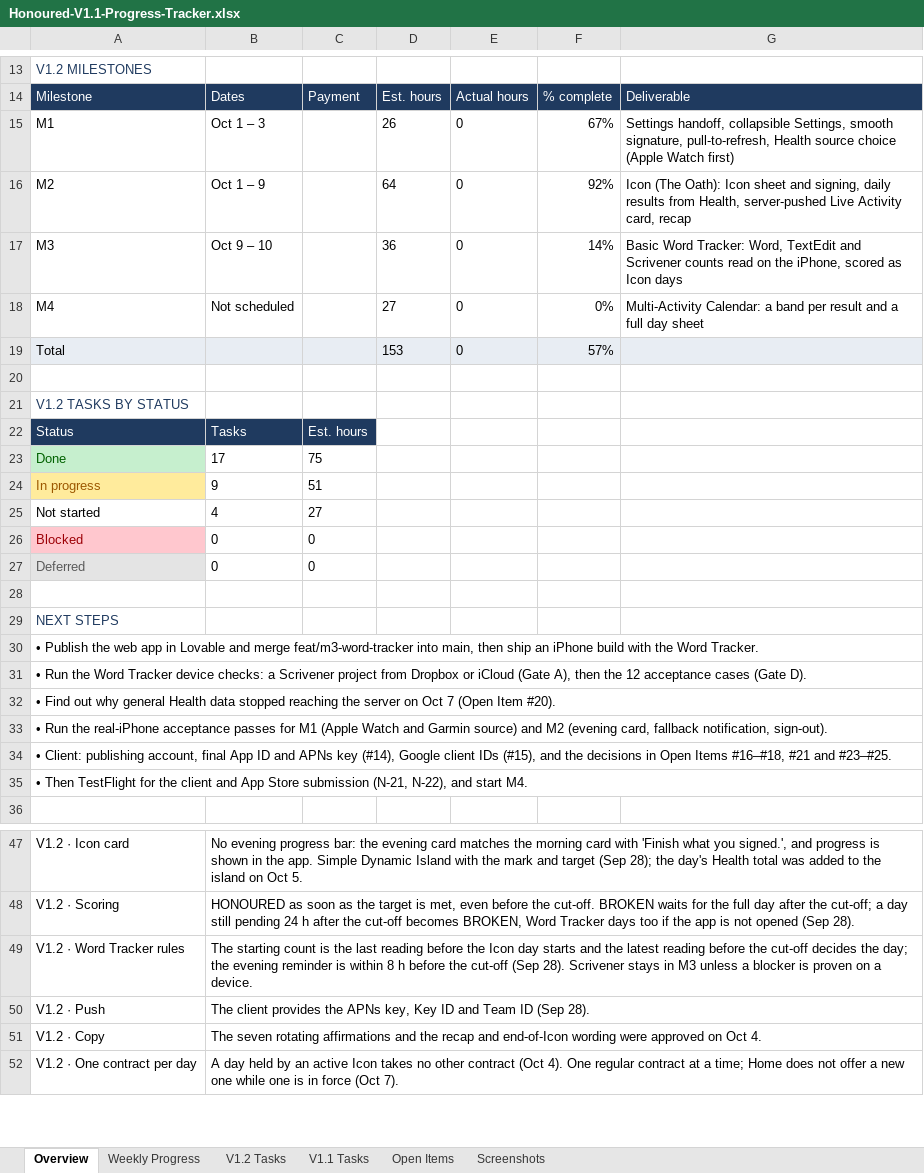
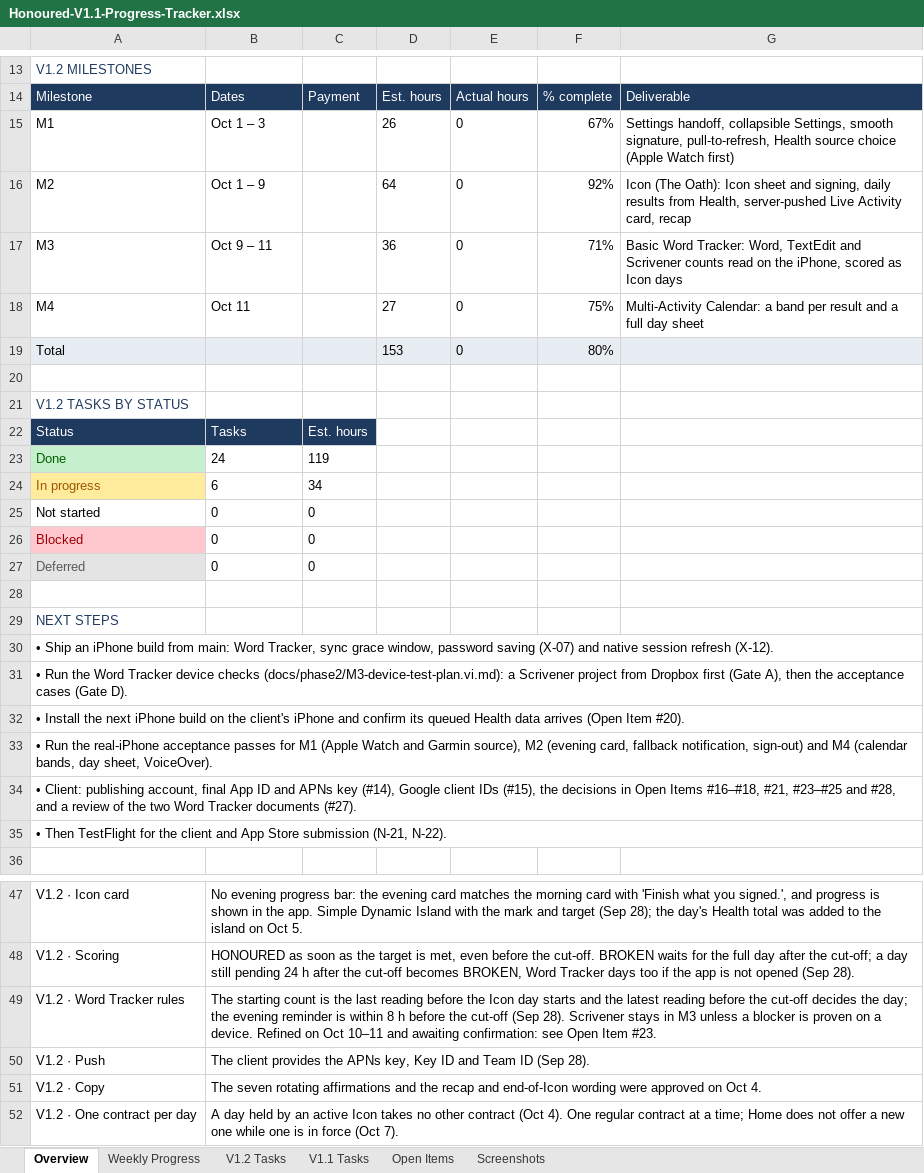
Before and after one commit to huyquocvq-lang/honoured-native, an Excel workbook: docs/phase1/Honoured-V1.1-Progress-Tracker.xlsx, sheet Overview, drawn as a sheet; only a part is shown, gaps mark what is left out; values as stored, in another font and other column widths than the file's, no borders; the diff covers the shown part only; the diff names each change by its address in the sheet, - before the commit and + after, or states it on an @@ line.

Commit message:
fix: harden health sync uploads

```diff
--- a/docs/phase1/Honoured-V1.1-Progress-Tracker.xlsx (sheet Overview)
+++ b/docs/phase1/Honoured-V1.1-Progress-Tracker.xlsx (sheet Overview)
-B17: Oct 9 – 10
+B17: Oct 9 – 11
-F17: 14%
+F17: 71%
-B18: Not scheduled
+B18: Oct 11
-F18: 0%
+F18: 75%
-F19: 57%
+F19: 80%
-B23: 17
+B23: 24
-C23: 75
+C23: 119
-B24: 9
+B24: 6
-C24: 51
+C24: 34
-B25: 4
+B25: 0
-C25: 27
+C25: 0
-A30: • Publish the web app in Lovable and merge feat/m3-word-tracker into main, then ship an iPhone build with the Word Tracker.
+A30: • Ship an iPhone build from main: Word Tracker, sync grace window, password saving (X-07) and native session refresh (X-12).
-A31: …Tracker device checks: a Scrivener project from Dropbox or iCloud (Gate A), then the 12 acceptance cases…
+A31: …Tracker device checks (docs/phase2/M3-device-test-plan.vi.md): a Scrivener project from Dropbox first (Gate A), then the acceptance cases…
-A32: • Find out why general Health data stopped reaching the server on Oct 7 (Open Item…
+A32: • Install the next iPhone build on the client's iPhone and confirm its queued Health data arrives (Open Item…
-A33: …and Garmin source) and M2 (evening card, fallback notification, sign-out).
+A33: …and Garmin source), M2 (evening card, fallback notification, sign-out) and M4 (calendar bands, day sheet, VoiceOver).
-A34: …IDs (#15), and the decisions in Open Items #16–#18, #21 and #23–#25.
+A34: …IDs (#15), the decisions in Open Items #16–#18, #21, #23–#25 and #28, and a review of the two Word Tracker documents (#27).
-A35: …submission (N-21, N-22), and start M4.
+A35: …submission (N-21, N-22).
-B49: …a device.
+B49: …a device. Refined on Oct 10–11 and awaiting confirmation: see Open Item #23.
```
Also changed, not shown: 5 edited cells elsewhere in this sheet, sheet Screenshots, sheet V1.2 Tasks, sheet Open Items, sheet Weekly Progress, sheet V1.1 Tasks, 12 other files.
